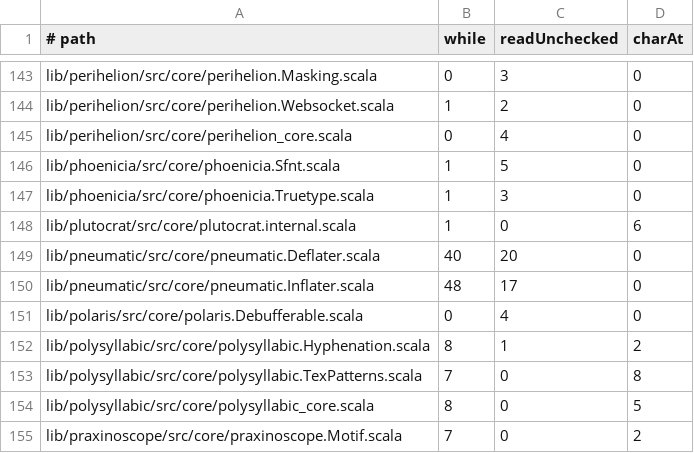
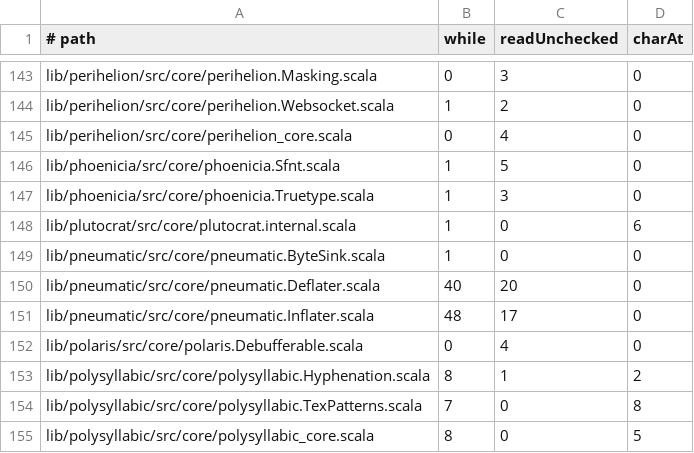
Before and after one commit to propensive/soundness, a TSV file: etc/while-baseline.tsv, drawn as a sheet; only a part is shown, gaps mark what is left out; the shorter side is filled out with more unchanged rows.

```diff
--- a/etc/while-baseline.tsv
+++ b/etc/while-baseline.tsv
@@ -148,2 +148,3 @@ lib/phoenicia/src/core/phoenicia.Truetype.scala	1	3	0
 lib/plutocrat/src/core/plutocrat.internal.scala	1	0	6
+lib/pneumatic/src/core/pneumatic.ByteSink.scala	1	0	0
 lib/pneumatic/src/core/pneumatic.Deflater.scala	40	20	0
```
Also changed, not shown: 6 other files.
